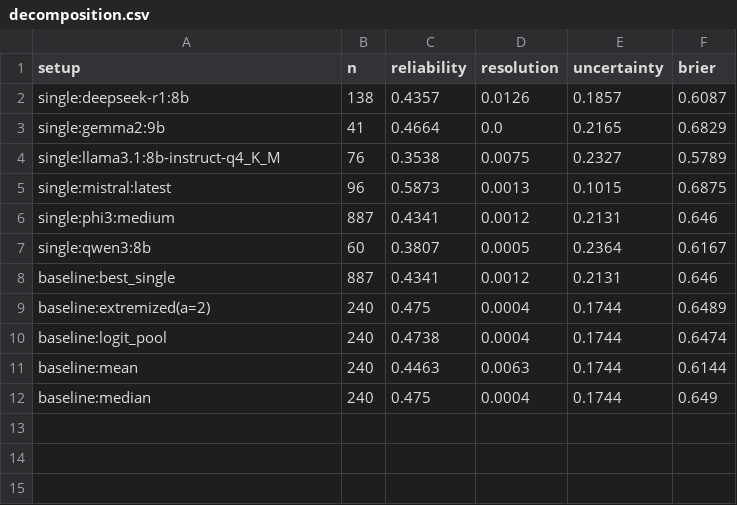
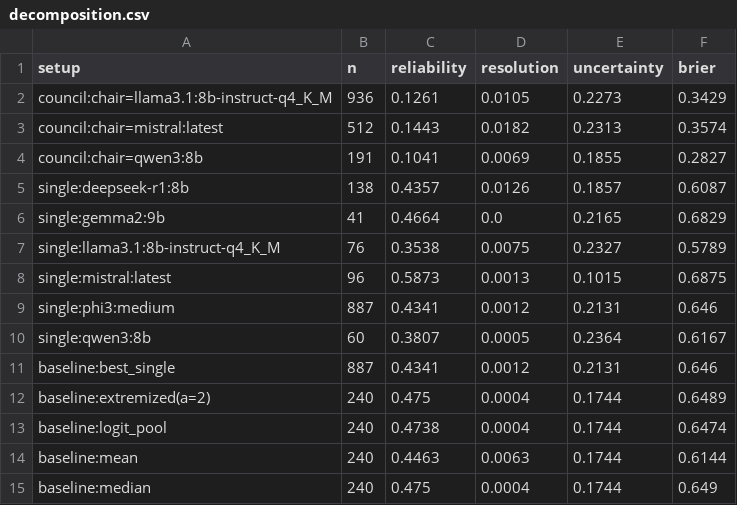
Before and after one commit to sweksha-cloud/llm-council-forecasting, a CSV file: results/aye-2026-new/decomposition.csv, drawn as a sheet; the diff names each change by its address in the sheet, - before the commit and + after, or states it on an @@ line.

```diff
--- a/results/aye-2026-new/decomposition.csv
+++ b/results/aye-2026-new/decomposition.csv
+row 2: council:chair=llama3.1:8b-instruct-q4_K_M | 936 | 0.1261 | 0.0105 | 0.2273 | 0.3429
+row 3: council:chair=mistral:latest | 512 | 0.1443 | 0.0182 | 0.2313 | 0.3574
+row 4: council:chair=qwen3:8b | 191 | 0.1041 | 0.0069 | 0.1855 | 0.2827
```
Also changed, not shown: data/imported/aye-2026/summary.csv, results/aye-2026-new/reliability.csv, 8 other files.
